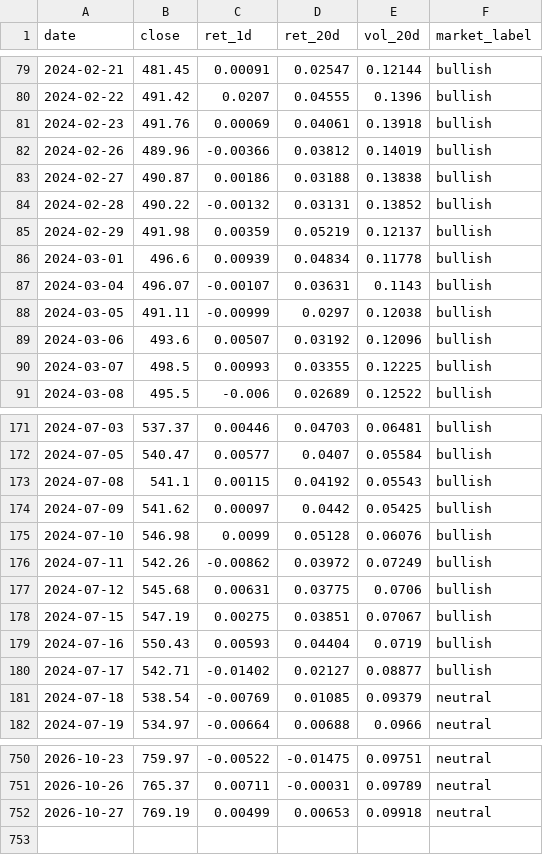
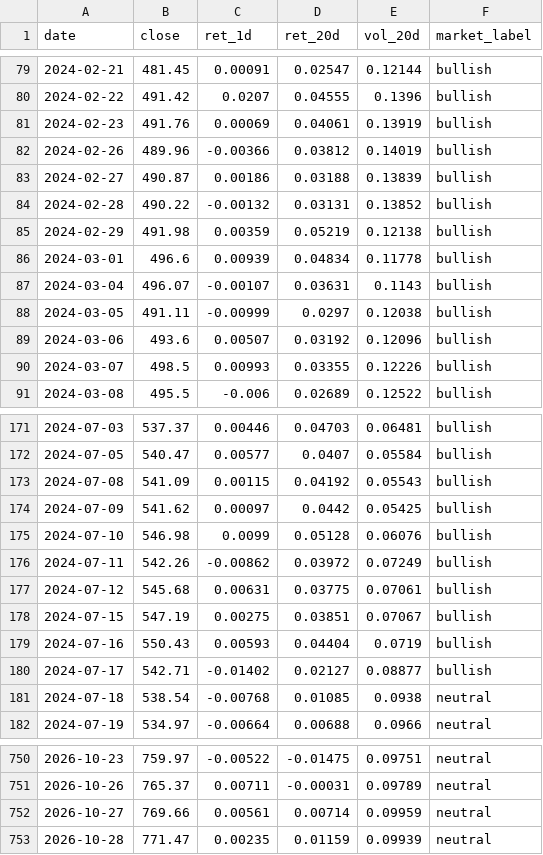
Before and after one commit to batyrkhan9/market-regime-agent, a CSV file: data/market_regime.csv, drawn as a sheet; only a part is shown, gaps mark what is left out; the diff covers the shown part only.

```diff
--- a/data/market_regime.csv
+++ b/data/market_regime.csv
@@ -80,7 +80,7 @@ date,close,ret_1d,ret_20d,vol_20d,market_label
 2024-02-22,491.42,0.0207,0.04555,0.1396,bullish
-2024-02-23,491.76,0.00069,0.04061,0.13918,bullish
+2024-02-23,491.76,0.00069,0.04061,0.13919,bullish
 2024-02-26,489.96,-0.00366,0.03812,0.14019,bullish
-2024-02-27,490.87,0.00186,0.03188,0.13838,bullish
+2024-02-27,490.87,0.00186,0.03188,0.13839,bullish
 2024-02-28,490.22,-0.00132,0.03131,0.13852,bullish
-2024-02-29,491.98,0.00359,0.05219,0.12137,bullish
+2024-02-29,491.98,0.00359,0.05219,0.12138,bullish
 2024-03-01,496.6,0.00939,0.04834,0.11778,bullish
@@ -89,3 +89,3 @@ date,close,ret_1d,ret_20d,vol_20d,market_label
 2024-03-06,493.6,0.00507,0.03192,0.12096,bullish
-2024-03-07,498.5,0.00993,0.03355,0.12225,bullish
+2024-03-07,498.5,0.00993,0.03355,0.12226,bullish
 2024-03-08,495.5,-0.006,0.02689,0.12522,bullish
@@ -172,3 +172,3 @@ date,close,ret_1d,ret_20d,vol_20d,market_label
 2024-07-05,540.47,0.00577,0.0407,0.05584,bullish
-2024-07-08,541.1,0.00115,0.04192,0.05543,bullish
+2024-07-08,541.09,0.00115,0.04192,0.05543,bullish
 2024-07-09,541.62,0.00097,0.0442,0.05425,bullish
@@ -176,3 +176,3 @@ date,close,ret_1d,ret_20d,vol_20d,market_label
 2024-07-11,542.26,-0.00862,0.03972,0.07249,bullish
-2024-07-12,545.68,0.00631,0.03775,0.0706,bullish
+2024-07-12,545.68,0.00631,0.03775,0.07061,bullish
 2024-07-15,547.19,0.00275,0.03851,0.07067,bullish
@@ -180,3 +180,3 @@ date,close,ret_1d,ret_20d,vol_20d,market_label
 2024-07-17,542.71,-0.01402,0.02127,0.08877,bullish
-2024-07-18,538.54,-0.00769,0.01085,0.09379,neutral
+2024-07-18,538.54,-0.00768,0.01085,0.0938,neutral
 2024-07-19,534.97,-0.00664,0.00688,0.0966,neutral
@@ -751,2 +751,3 @@ date,close,ret_1d,ret_20d,vol_20d,market_label
 2026-10-26,765.37,0.00711,-0.00031,0.09789,neutral
-2026-10-27,769.19,0.00499,0.00653,0.09918,neutral
+2026-10-27,769.66,0.00561,0.00714,0.09959,neutral
+2026-10-28,771.47,0.00235,0.01159,0.09939,neutral
```
Also changed, not shown: 35 edited cells elsewhere in this file, data/signals.csv, 1 other file.
